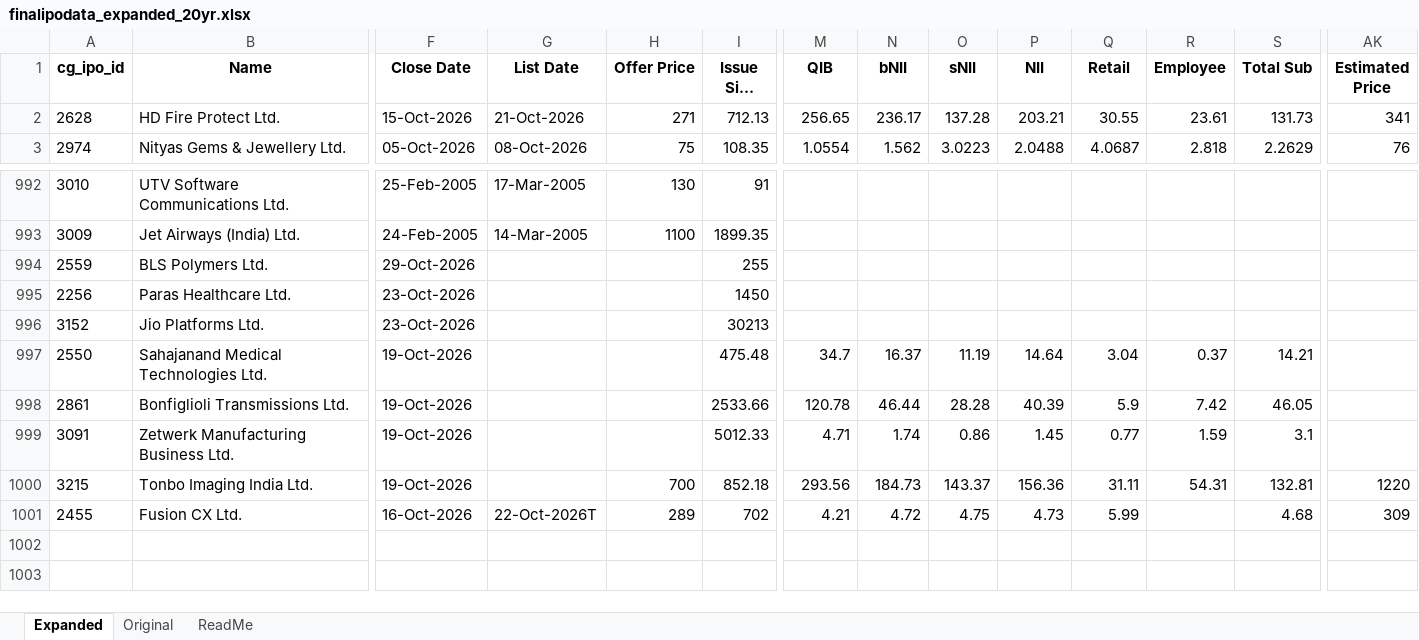
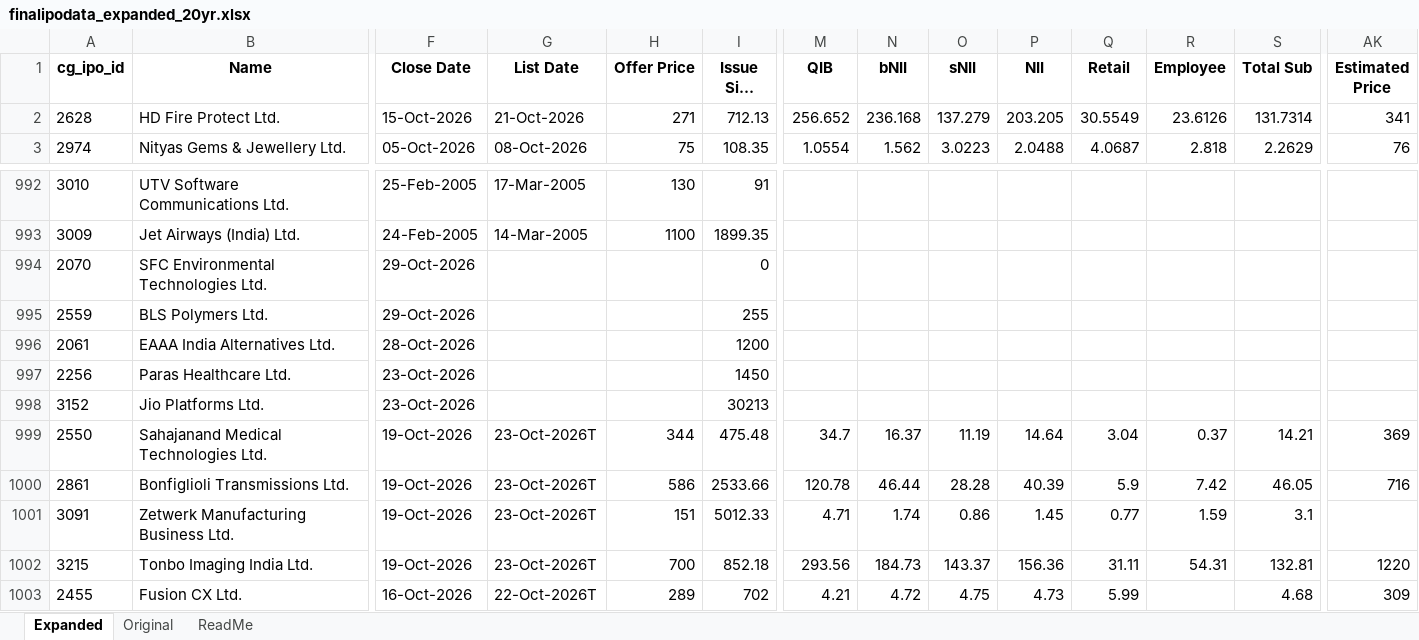
Before and after one commit to rohanbeingsocial/ipo-radar, an Excel workbook: ipodata/finalipodata_expanded_20yr.xlsx, sheet Expanded, drawn as a sheet; only a part is shown, gaps mark what is left out; long unchanged cells end in …; values as stored, in another font and other column widths than the file's, no borders; addresses are those after the commit; rows hold the shown columns only; the diff names each change by its address in the sheet, - before the commit and + after, or states it on an @@ line.

```diff
--- a/ipodata/finalipodata_expanded_20yr.xlsx (sheet Expanded)
+++ b/ipodata/finalipodata_expanded_20yr.xlsx (sheet Expanded)
-M2 (QIB): 256.65
+M2 (QIB): 256.652
-N2 (bNII): 236.17
+N2 (bNII): 236.168
-O2 (sNII): 137.28
+O2 (sNII): 137.279
-P2 (NII): 203.21
+P2 (NII): 203.205
-Q2 (Retail): 30.55
+Q2 (Retail): 30.5549
-R2 (Employee): 23.61
+R2 (Employee): 23.6126
-S2 (Total Sub): 131.73
+S2 (Total Sub): 131.7314
+row 994: 2070 | SFC Environmental Technologies Ltd. | 29-Oct-2026 |  |  | 0
+row 996: 2061 | EAAA India Alternatives Ltd. | 28-Oct-2026 |  |  | 1200
-G999:G1002 (List Date): (empty)
+G999:G1002 (List Date): 23-Oct-2026T
-H999 (Offer Price): (empty)
+H999 (Offer Price): 344
-AK999 (Estimated Price): (empty)
+AK999 (Estimated Price): 369
-H1000 (Offer Price): (empty)
+H1000 (Offer Price): 586
-AK1000 (Estimated Price): (empty)
+AK1000 (Estimated Price): 716
-H1001 (Offer Price): (empty)
+H1001 (Offer Price): 151
```
Also changed, not shown: ipodata/finalipodata.xlsx, 11 other files.
